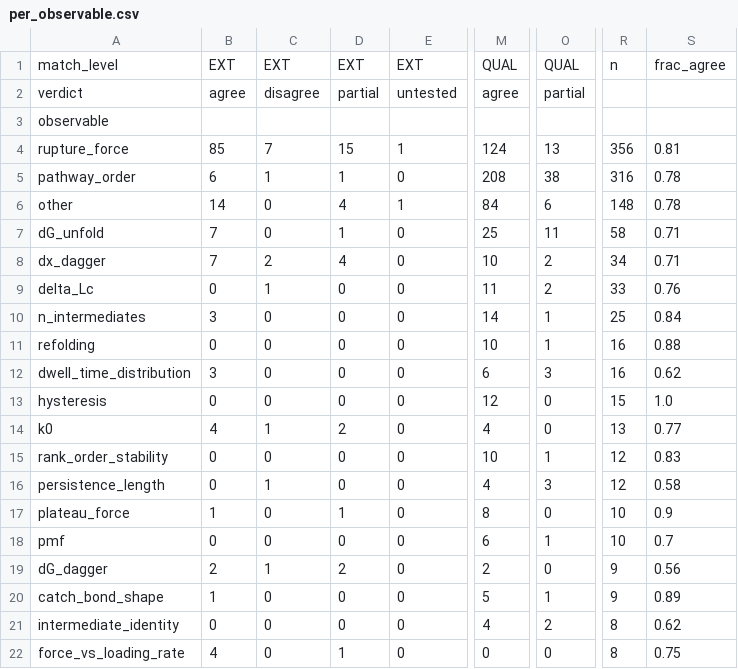
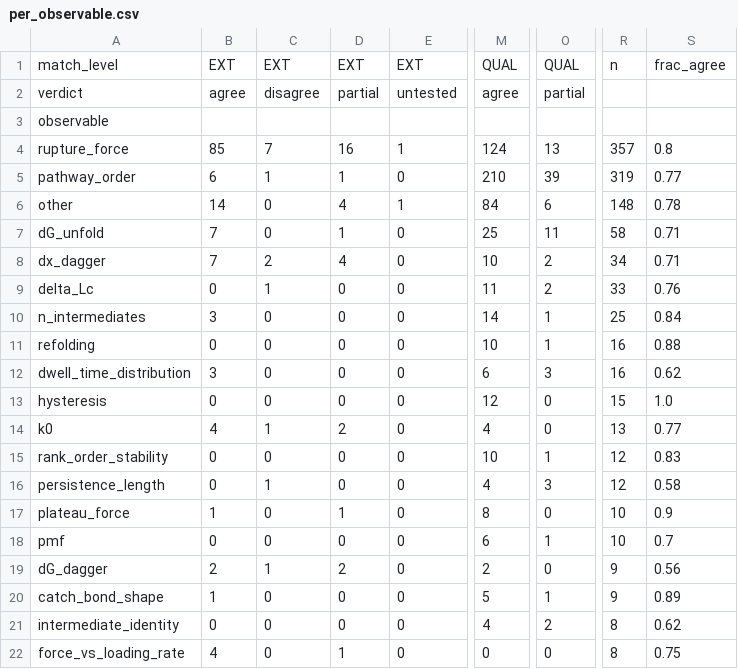
Before and after one commit to MattH55/smash-sim, a CSV file: data/views/per_observable.csv, drawn as a sheet; only a part is shown, gaps mark what is left out; the diff names each change by its address in the sheet, - before the commit and + after, or states it on an @@ line.

```diff
--- a/data/views/per_observable.csv
+++ b/data/views/per_observable.csv
-D4: 15
+D4: 16
-R4: 356
+R4: 357
-S4: 0.81
+S4: 0.8
-M5: 208
+M5: 210
-O5: 38
+O5: 39
-R5: 316
+R5: 319
-S5: 0.78
+S5: 0.77
```
Also changed, not shown: data/30_missing.csv, data/views/arrows.csv, 6 other files.
